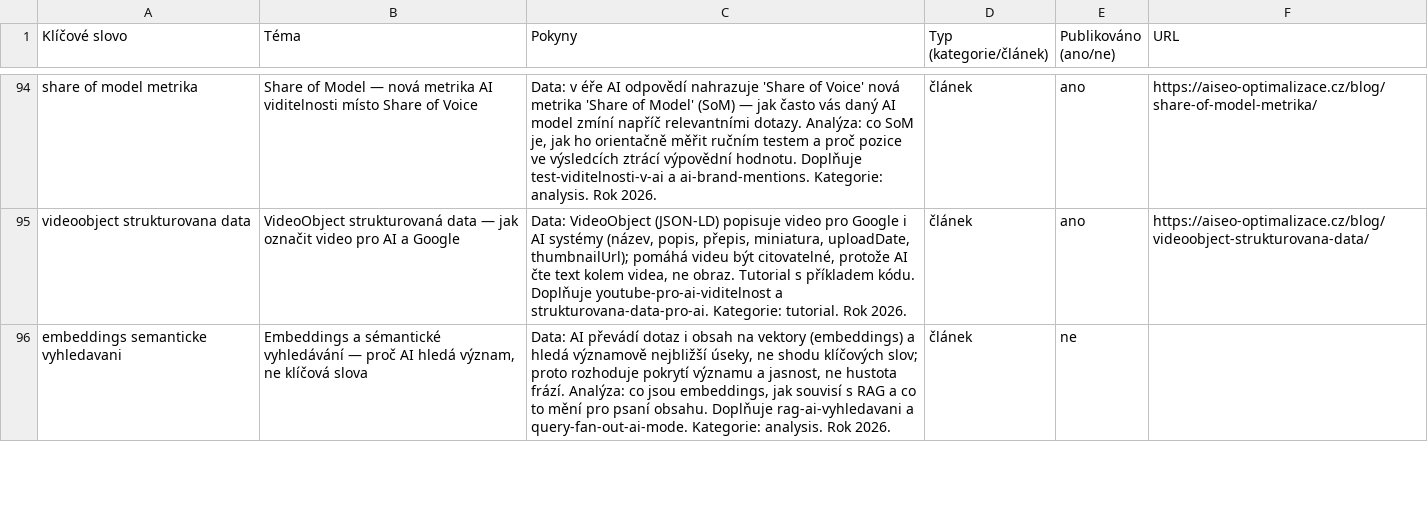
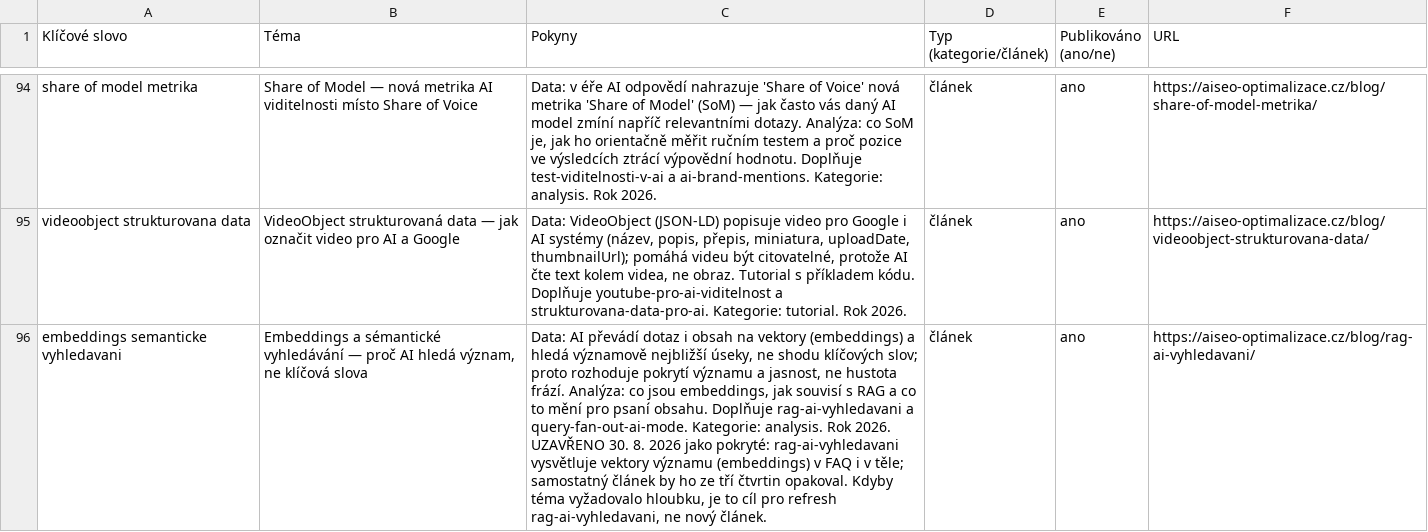
Before and after one commit to ultron-sniperdesign/aiseo-optimalizace, a CSV file: blogger/obsahovy-plan.csv, drawn as a sheet; only a part is shown, gaps mark what is left out; the diff covers the shown part only; the diff names each change by its address in the sheet, - before the commit and + after, or states it on an @@ line.

```diff
--- a/blogger/obsahovy-plan.csv
+++ b/blogger/obsahovy-plan.csv
-C96 (Pokyny): …Rok 2026.
+C96 (Pokyny): …Rok 2026. UZAVŘENO 30. 8. 2026 jako pokryté: rag-ai-vyhledavani vysvětluje vektory významu (embeddings) v FAQ i v těle; samostatný článek by ho ze tří čtvrtin opakoval. Kdyby téma vyžadovalo hloubku, je to cíl pro refresh rag-ai-vyhledavani, ne nový článek.
-E96 (Publikováno (ano/ne)): ne
+E96 (Publikováno (ano/ne)): ano
-F96 (URL): (empty)
+F96 (URL): https://aiseo-optimalizace.cz/blog/rag-ai-vyhledavani/
```
Also changed, not shown: 2 added rows and 8 edited cells elsewhere in this file, 8 other files.
